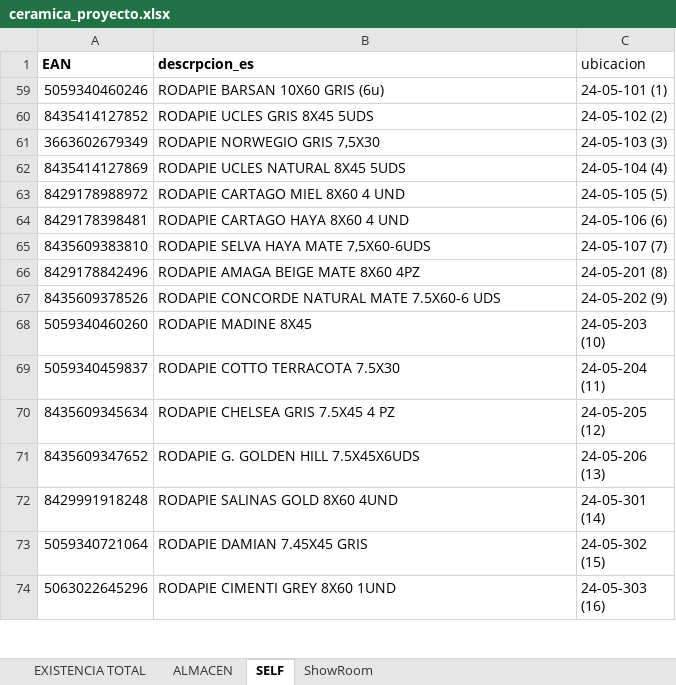
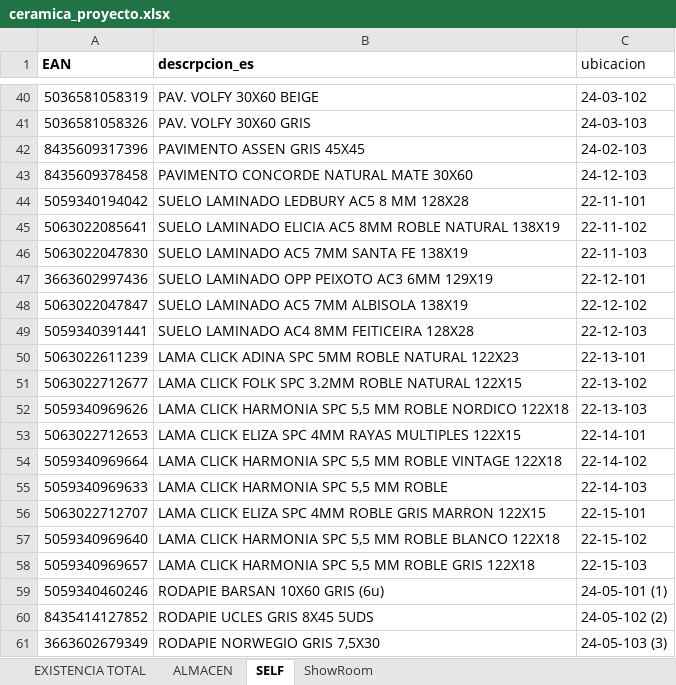
Before and after one commit to alexiscamero/buscador_ceramica, an Excel workbook: ceramica_proyecto.xlsx, sheet SELF, drawn as a sheet; only a part is shown, gaps mark what is left out; the shorter side is filled out with more unchanged rows; values as stored, in another font and other column widths than the file's, no borders; table styles not drawn; the diff covers the shown part only; the diff names each change by its address in the sheet, - before the commit and + after, or states it on an @@ line.

```diff
--- a/ceramica_proyecto.xlsx (sheet SELF)
+++ b/ceramica_proyecto.xlsx (sheet SELF)
@@ row 40 unhidden: 5036581058319 | PAV. VOLFY 30X60 BEIGE | 24-03-102 @@
@@ row 41 unhidden: 5036581058326 | PAV. VOLFY 30X60 GRIS | 24-03-103 @@
@@ row 42 unhidden: 8435609317396 | PAVIMENTO ASSEN GRIS 45X45 | 24-02-103 @@
@@ row 43 unhidden: 8435609378458 | PAVIMENTO CONCORDE NATURAL MATE 30X60 | 24-12-103 @@
@@ row 44 unhidden: 5059340194042 | SUELO LAMINADO LEDBURY AC5 8 MM 128X28 | 22-11-101 @@
@@ row 45 unhidden: 5063022085641 | SUELO LAMINADO ELICIA AC5 8MM ROBLE NATURAL 138X19 | 22-11-102 @@
@@ row 46 unhidden: 5063022047830 | SUELO LAMINADO AC5 7MM SANTA FE 138X19 | 22-11-103 @@
@@ row 47 unhidden: 3663602997436 | SUELO LAMINADO OPP PEIXOTO AC3 6MM 129X19 | 22-12-101 @@
@@ row 48 unhidden: 5063022047847 | SUELO LAMINADO AC5 7MM ALBISOLA 138X19 | 22-12-102 @@
@@ row 49 unhidden: 5059340391441 | SUELO LAMINADO AC4 8MM FEITICEIRA 128X28 | 22-12-103 @@
@@ row 50 unhidden: 5063022611239 | LAMA CLICK ADINA SPC 5MM ROBLE NATURAL 122X23 | 22-13-101 @@
+row 51: 5063022712677 | LAMA CLICK FOLK SPC 3.2MM ROBLE NATURAL 122X15 | 22-13-102
@@ row 52 unhidden: 5059340969626 | LAMA CLICK HARMONIA SPC 5,5 MM ROBLE NORDICO 122X18 | 22-13-103 @@
+row 53: 5063022712653 | LAMA CLICK ELIZA SPC 4MM RAYAS MULTIPLES 122X15 | 22-14-101
@@ row 54 unhidden: 5059340969664 | LAMA CLICK HARMONIA SPC 5,5 MM ROBLE VINTAGE 122X18 | 22-14-102 @@
@@ row 55 unhidden: 5059340969633 | LAMA CLICK HARMONIA SPC 5,5 MM ROBLE | 22-14-103 @@
+row 56: 5063022712707 | LAMA CLICK ELIZA SPC 4MM ROBLE GRIS MARRON 122X15 | 22-15-101
@@ row 57 unhidden: 5059340969640 | LAMA CLICK HARMONIA SPC 5,5 MM ROBLE BLANCO 122X18 | 22-15-102 @@
@@ row 58 unhidden: 5059340969657 | LAMA CLICK HARMONIA SPC 5,5 MM ROBLE GRIS 122X18 | 22-15-103 @@
```
Also changed, not shown: 38 hidden or unhidden rows elsewhere in this sheet, sheet ShowRoom, sheet EXISTENCIA TOTAL, hidden cells, 1 other file.
